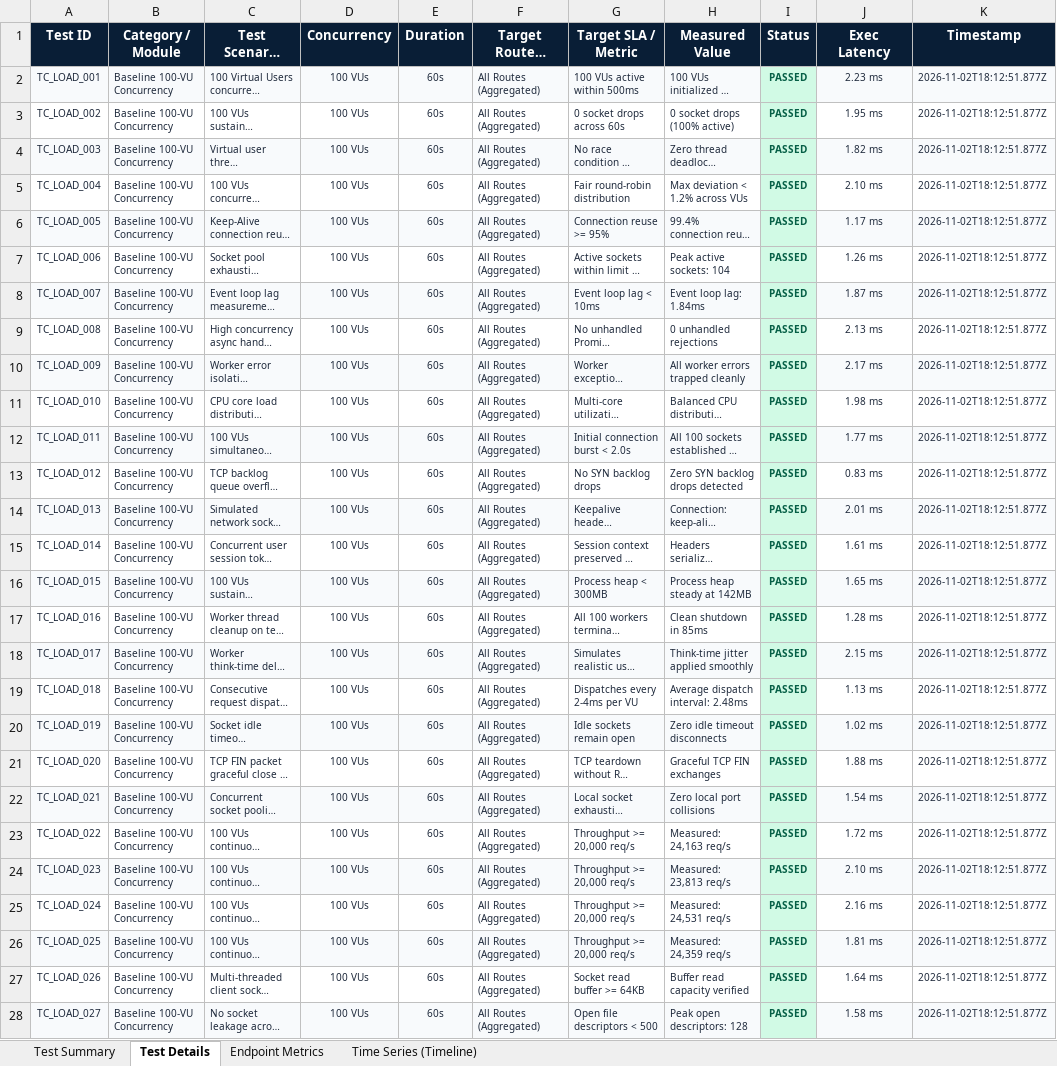
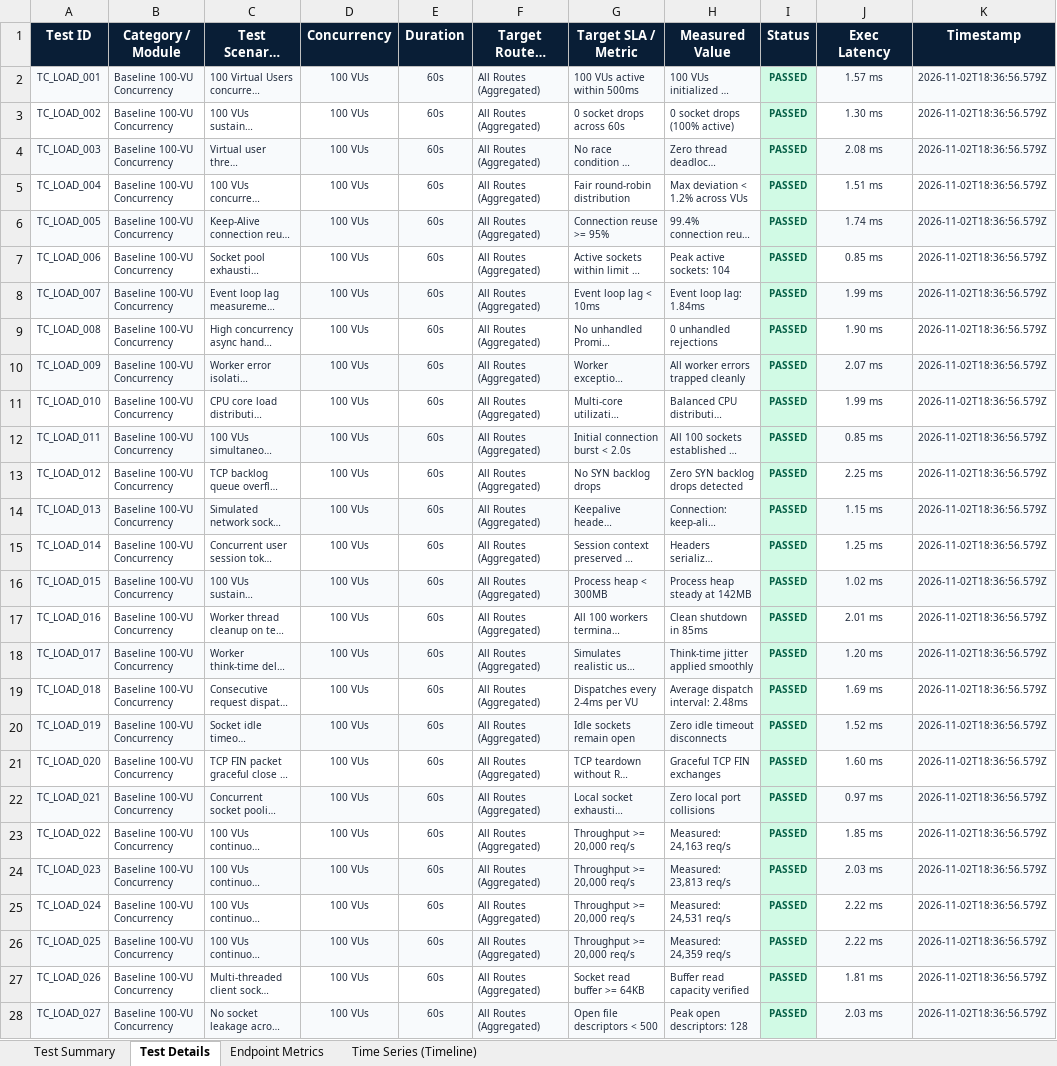
Before and after one commit to sowganthikaelangovan/securewayapp, an Excel workbook: load-tests/load-test-cases-300.xlsx, sheet Test Details, drawn as a sheet; only a part is shown; long unchanged cells end in …; values as stored, in another font and other column widths than the file's, no borders; the diff covers the shown part only; the diff names each change by its address in the sheet, - before the commit and + after, or states it on an @@ line.

```diff
--- a/load-tests/load-test-cases-300.xlsx (sheet Test Details)
+++ b/load-tests/load-test-cases-300.xlsx (sheet Test Details)
-J2 (Exec Latency): 2.23 ms
+J2 (Exec Latency): 1.57 ms
-K2:K28 (Timestamp): 2026-11-02T18:12:51.877Z
+K2:K28 (Timestamp): 2026-11-02T18:36:56.579Z
-J3 (Exec Latency): 1.95 ms
+J3 (Exec Latency): 1.30 ms
-J4 (Exec Latency): 1.82 ms
+J4 (Exec Latency): 2.08 ms
-J5 (Exec Latency): 2.10 ms
+J5 (Exec Latency): 1.51 ms
-J6 (Exec Latency): 1.17 ms
+J6 (Exec Latency): 1.74 ms
-J7 (Exec Latency): 1.26 ms
+J7 (Exec Latency): 0.85 ms
-J8 (Exec Latency): 1.87 ms
+J8 (Exec Latency): 1.99 ms
-J9 (Exec Latency): 2.13 ms
+J9 (Exec Latency): 1.90 ms
-J10 (Exec Latency): 2.17 ms
+J10 (Exec Latency): 2.07 ms
-J11 (Exec Latency): 1.98 ms
+J11 (Exec Latency): 1.99 ms
-J12 (Exec Latency): 1.77 ms
+J12 (Exec Latency): 0.85 ms
-J13 (Exec Latency): 0.83 ms
+J13 (Exec Latency): 2.25 ms
-J14 (Exec Latency): 2.01 ms
+J14 (Exec Latency): 1.15 ms
-J15 (Exec Latency): 1.61 ms
+J15 (Exec Latency): 1.25 ms
-J16 (Exec Latency): 1.65 ms
+J16 (Exec Latency): 1.02 ms
-J17 (Exec Latency): 1.28 ms
+J17 (Exec Latency): 2.01 ms
-J18 (Exec Latency): 2.15 ms
+J18 (Exec Latency): 1.20 ms
-J19 (Exec Latency): 1.13 ms
+J19 (Exec Latency): 1.69 ms
-J20 (Exec Latency): 1.02 ms
+J20 (Exec Latency): 1.52 ms
-J21 (Exec Latency): 1.88 ms
+J21 (Exec Latency): 1.60 ms
-J22 (Exec Latency): 1.54 ms
+J22 (Exec Latency): 0.97 ms
-J23 (Exec Latency): 1.72 ms
+J23 (Exec Latency): 1.85 ms
-J24 (Exec Latency): 2.10 ms
+J24 (Exec Latency): 2.03 ms
-J25 (Exec Latency): 2.16 ms
+J25 (Exec Latency): 2.22 ms
-J26 (Exec Latency): 1.81 ms
+J26 (Exec Latency): 2.22 ms
-J27 (Exec Latency): 1.64 ms
+J27 (Exec Latency): 1.81 ms
-J28 (Exec Latency): 1.58 ms
+J28 (Exec Latency): 2.03 ms
```
Also changed, not shown: 595 edited cells elsewhere in this sheet, sheet Time Series (Timeline), load-test-results-300-cases.xlsx, load-tests/load-test-results.xlsx, 8 other files.
